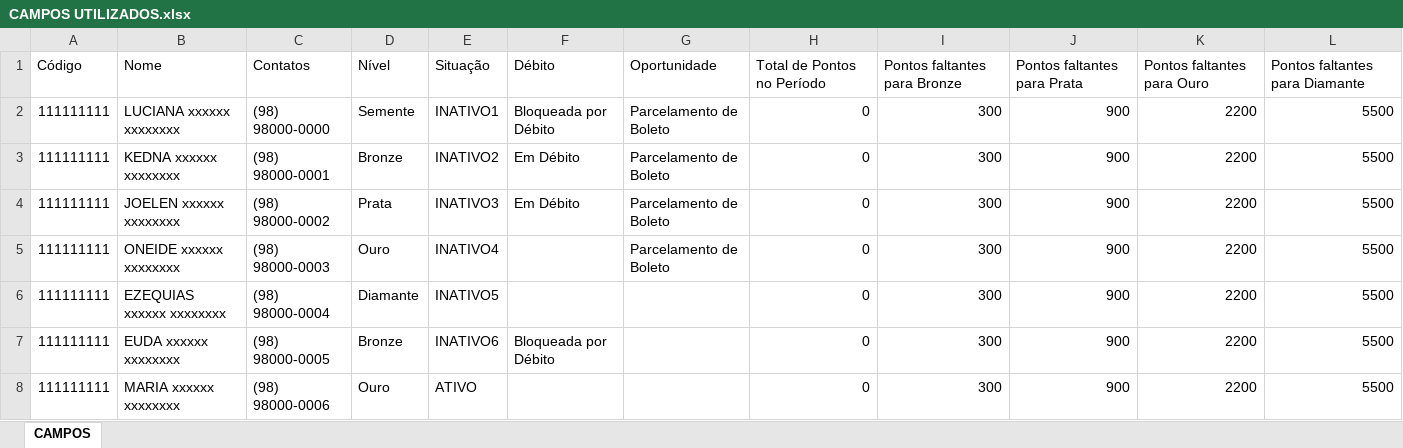
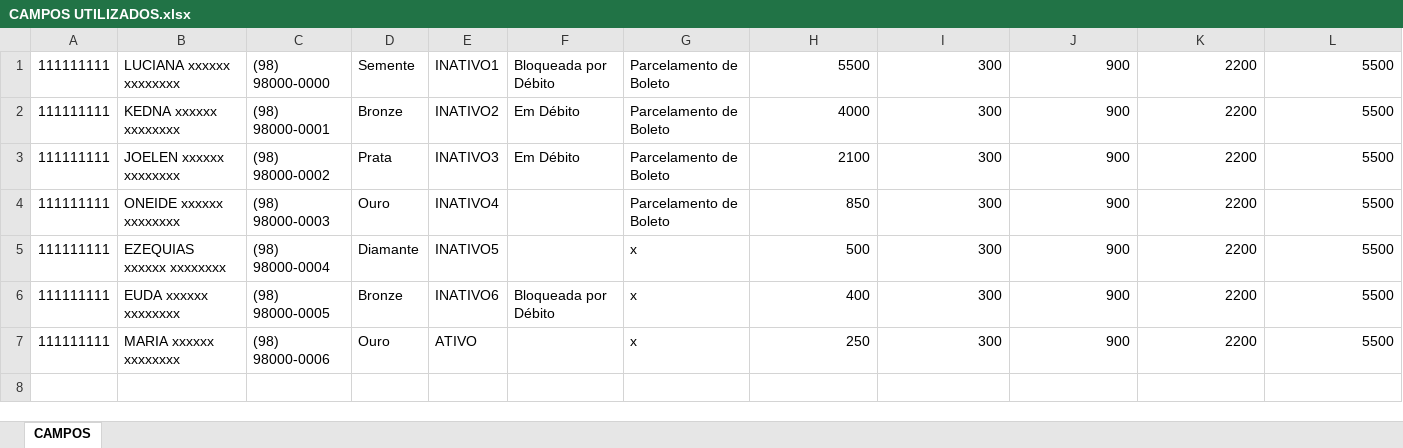
Before and after one commit to luismaiasombra/autoWhatsApp, an Excel workbook: CAMPOS UTILIZADOS.xlsx, sheet CAMPOS, drawn as a sheet; values as stored, in another font and other column widths than the file's, no borders; removed rows and columns are numbered as before the commit, all else as after; the diff names each change by its address in the sheet, - before the commit and + after, or states it on an @@ line.

```diff
--- a/CAMPOS UTILIZADOS.xlsx (sheet CAMPOS)
+++ b/CAMPOS UTILIZADOS.xlsx (sheet CAMPOS)
-row 1: Código | Nome | Contatos | Nível | Situação | Débito | Oportunidade | Total de Pontos no Período | Pontos faltantes para Bronze | Pontos faltantes para Prata | Pontos faltantes para Ouro | Pontos faltantes para Diamante
-H1: 0
+H1: 5500
-H2: 0
+H2: 4000
-H3: 0
+H3: 2100
-H4: 0
+H4: 850
-G5:G7: (empty)
+G5:G7: x
-H5: 0
+H5: 500
-H6: 0
+H6: 400
-H7: 0
+H7: 250
```
Also changed, not shown: 16 other files.
